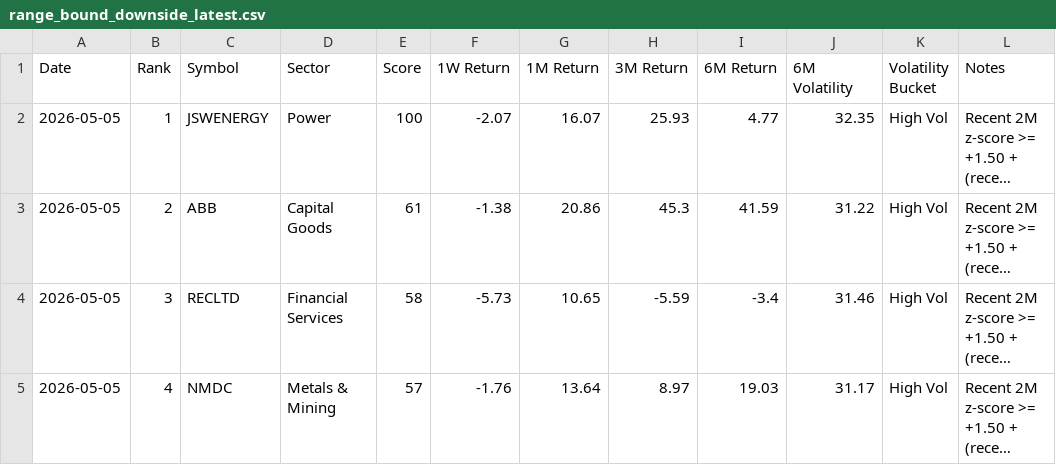
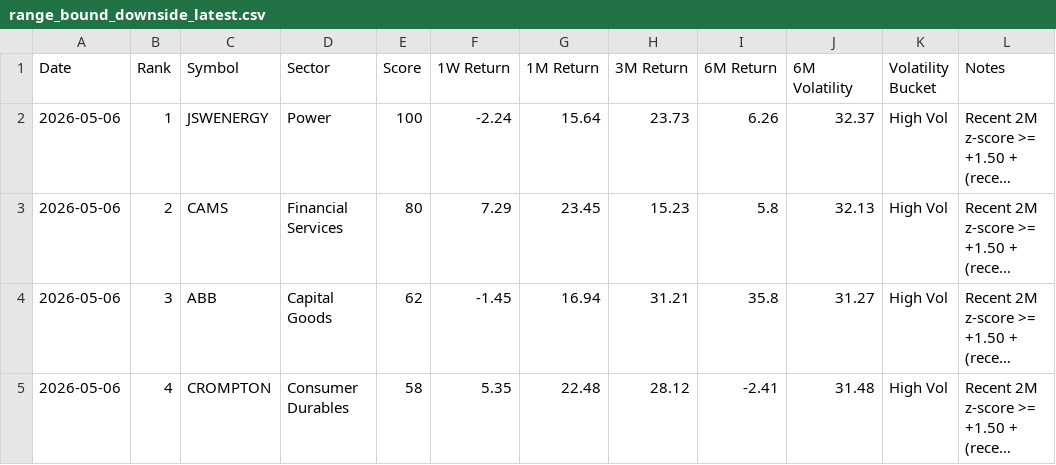
Before and after one commit to lightninbulls-stack/hanush-app, a CSV file: backend/data/range_bound_downside_latest.csv, drawn as a sheet; only a part is shown; long unchanged cells end in …; the diff covers the shown part only; the diff names each change by its address in the sheet, - before the commit and + after, or states it on an @@ line.

```diff
--- a/backend/data/range_bound_downside_latest.csv
+++ b/backend/data/range_bound_downside_latest.csv
-A2:A5 (Date): 2026-05-05
+A2:A5 (Date): 2026-05-06
-F2 (1W Return): -2.07
+F2 (1W Return): -2.24
-G2 (1M Return): 16.07
+G2 (1M Return): 15.64
-H2 (3M Return): 25.93
+H2 (3M Return): 23.73
-I2 (6M Return): 4.77
+I2 (6M Return): 6.26
-J2 (6M Volatility): 32.35
+J2 (6M Volatility): 32.37
-C3 (Symbol): ABB
+C3 (Symbol): CAMS
-D3 (Sector): Capital Goods
+D3 (Sector): Financial Services
-E3 (Score): 61
+E3 (Score): 80
-F3 (1W Return): -1.38
+F3 (1W Return): 7.29
-G3 (1M Return): 20.86
+G3 (1M Return): 23.45
-H3 (3M Return): 45.3
+H3 (3M Return): 15.23
-I3 (6M Return): 41.59
+I3 (6M Return): 5.8
-J3 (6M Volatility): 31.22
+J3 (6M Volatility): 32.13
-C4 (Symbol): RECLTD
+C4 (Symbol): ABB
-D4 (Sector): Financial Services
+D4 (Sector): Capital Goods
-E4 (Score): 58
+E4 (Score): 62
-F4 (1W Return): -5.73
+F4 (1W Return): -1.45
-G4 (1M Return): 10.65
+G4 (1M Return): 16.94
-H4 (3M Return): -5.59
+H4 (3M Return): 31.21
-I4 (6M Return): -3.4
+I4 (6M Return): 35.8
-J4 (6M Volatility): 31.46
+J4 (6M Volatility): 31.27
-C5 (Symbol): NMDC
+C5 (Symbol): CROMPTON
-D5 (Sector): Metals & Mining
+D5 (Sector): Consumer Durables
-E5 (Score): 57
+E5 (Score): 58
-F5 (1W Return): -1.76
+F5 (1W Return): 5.35
-G5 (1M Return): 13.64
+G5 (1M Return): 22.48
-H5 (3M Return): 8.97
+H5 (3M Return): 28.12
-I5 (6M Return): 19.03
+I5 (6M Return): -2.41
-J5 (6M Volatility): 31.17
+J5 (6M Volatility): 31.48
```
Also changed, not shown: 2 added rows and 77 edited cells elsewhere in this file, backend/data/range_bound_snapshot.csv, backend/data/range_bound_upside_latest.csv.
